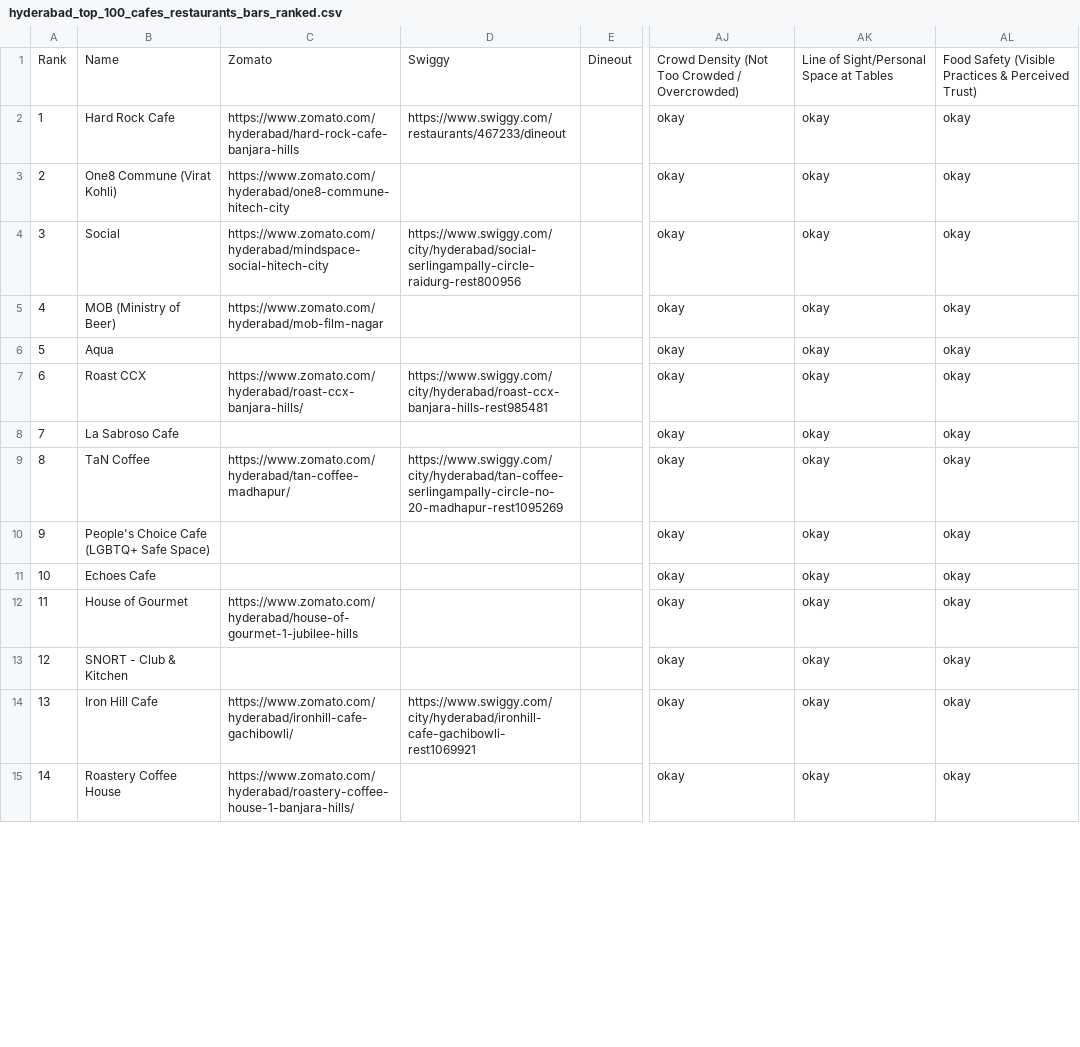
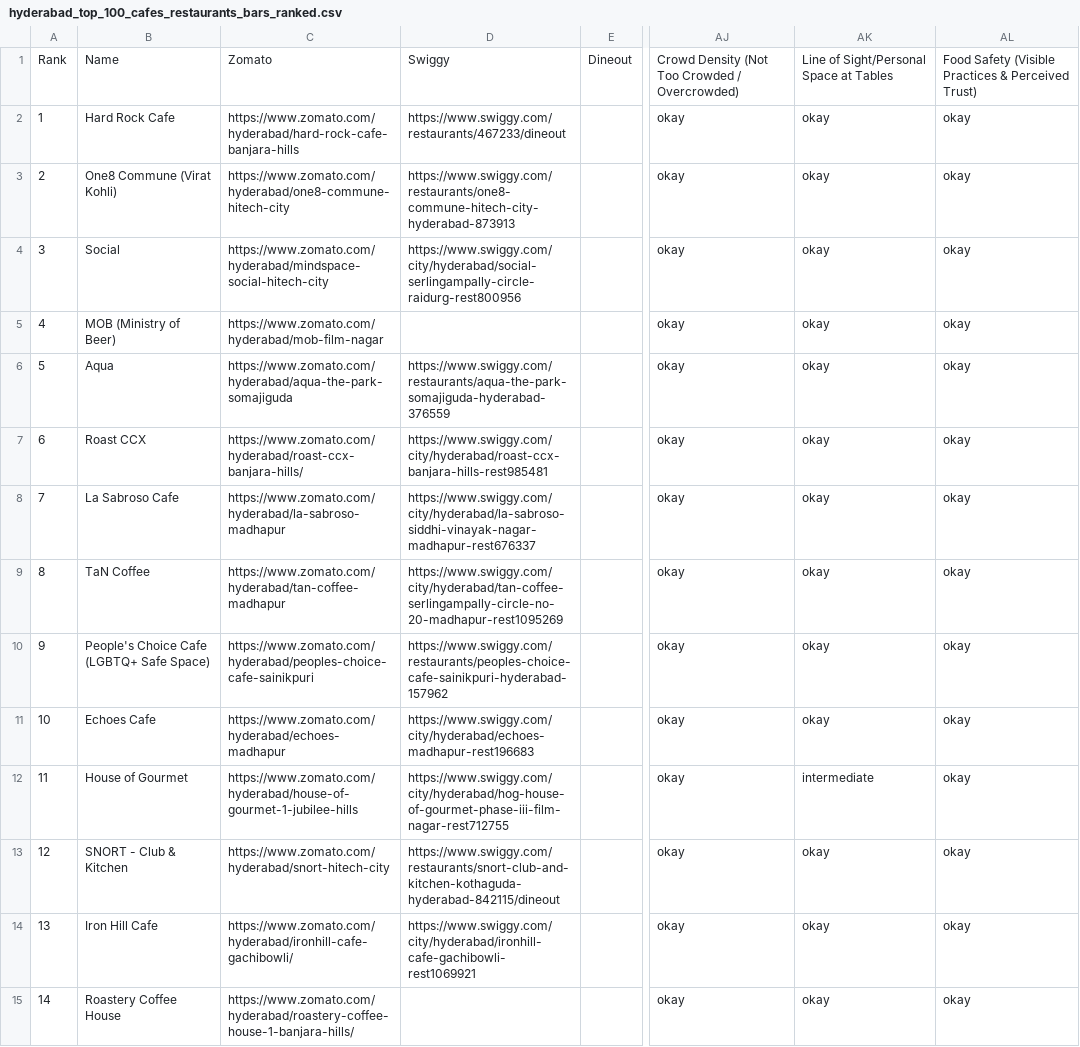
Before and after one commit to LAG-4/cafefinder, a CSV file: cafefindhyd/assets/data/hyderabad_top_100_cafes_restaurants_bars_ranked.csv, drawn as a sheet; only a part is shown, gaps mark what is left out; the diff covers the shown part only; the diff names each change by its address in the sheet, - before the commit and + after, or states it on an @@ line.

Commit message:
chore: glow-up csv with verified links and npc removal 🦞😈

```diff
--- a/cafefindhyd/assets/data/hyderabad_top_100_cafes_restaurants_bars_ranked.csv
+++ b/cafefindhyd/assets/data/hyderabad_top_100_cafes_restaurants_bars_ranked.csv
-D3: (empty)
+D3: https://www.swiggy.com/restaurants/one8-commune-hitech-city-hyderabad-873913
-C6: (empty)
+C6: https://www.zomato.com/hyderabad/aqua-the-park-somajiguda
-D6: (empty)
+D6: https://www.swiggy.com/restaurants/aqua-the-park-somajiguda-hyderabad-376559
-C8: (empty)
+C8: https://www.zomato.com/hyderabad/la-sabroso-madhapur
-D8: (empty)
+D8: https://www.swiggy.com/city/hyderabad/la-sabroso-siddhi-vinayak-nagar-madhapur-rest676337
-C9: https://www.zomato.com/hyderabad/tan-coffee-madhapur/
+C9: https://www.zomato.com/hyderabad/tan-coffee-madhapur
-C10: (empty)
+C10: https://www.zomato.com/hyderabad/peoples-choice-cafe-sainikpuri
-D10: (empty)
+D10: https://www.swiggy.com/restaurants/peoples-choice-cafe-sainikpuri-hyderabad-157962
-C11: (empty)
+C11: https://www.zomato.com/hyderabad/echoes-madhapur
-D11: (empty)
+D11: https://www.swiggy.com/city/hyderabad/echoes-madhapur-rest196683
-D12: (empty)
+D12: https://www.swiggy.com/city/hyderabad/hog-house-of-gourmet-phase-iii-film-nagar-rest712755
-AK12: okay
+AK12: intermediate
-C13: (empty)
+C13: https://www.zomato.com/hyderabad/snort-hitech-city
-D13: (empty)
+D13: https://www.swiggy.com/restaurants/snort-club-and-kitchen-kothaguda-hyderabad-842115/dineout
```
Also changed, not shown: 97 edited cells elsewhere in this file.
